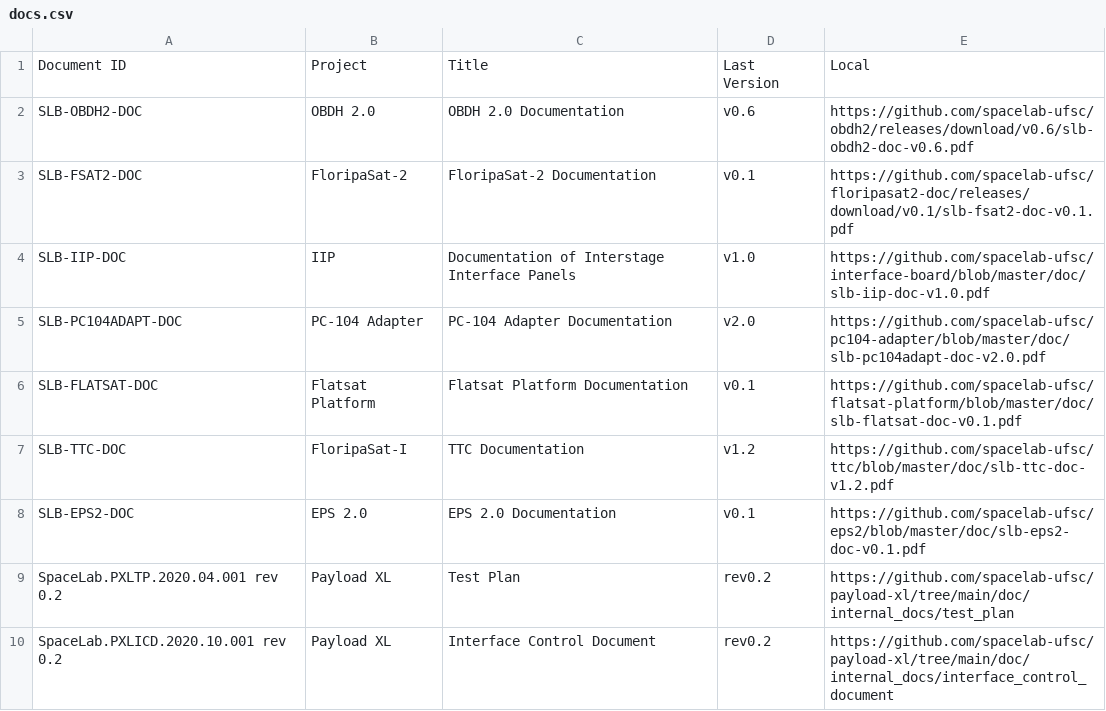
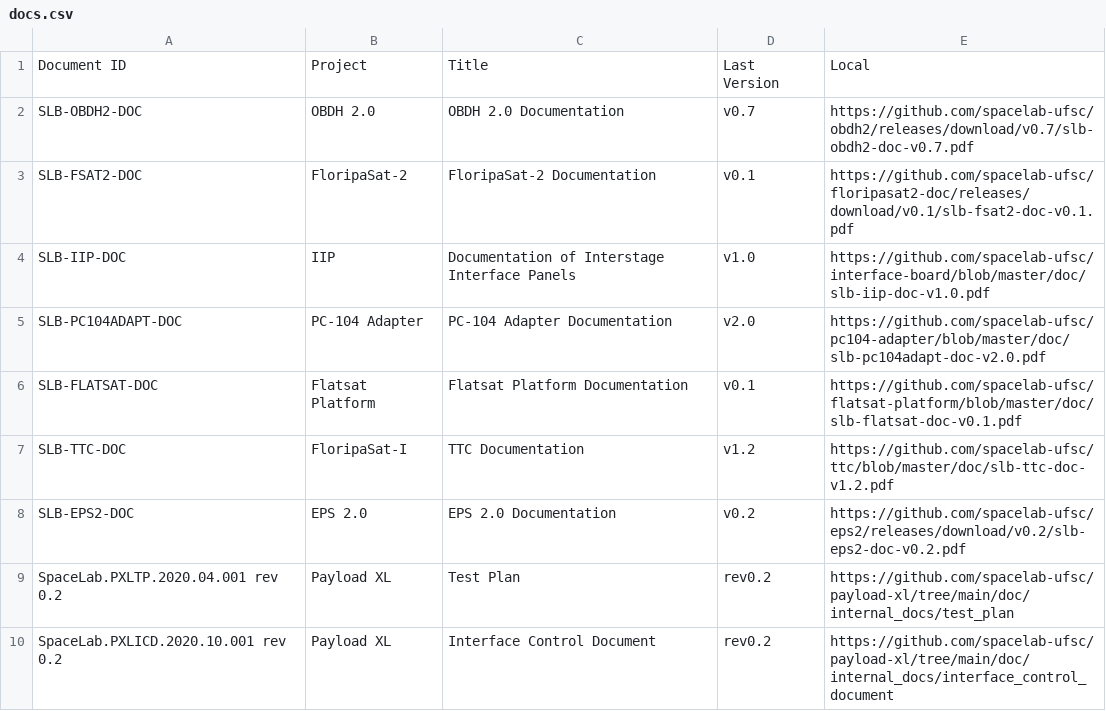
Before and after one commit to spacelab-ufsc/docs-tracking, a CSV file: docs.csv, drawn as a sheet; only a part is shown.

Commit message:
Updating the last available version of the OBDH 2.0 and EPS 2.0 documentation

```diff
--- a/docs.csv
+++ b/docs.csv
@@ -1,3 +1,3 @@
 "Document ID","Project","Title","Last Version","Local"
-"SLB-OBDH2-DOC","OBDH 2.0","OBDH 2.0 Documentation","v0.6","https://github.com/spacelab-ufsc/obdh2/releases/download/v0.6/slb-obdh2-doc-v0.6.pdf"
+"SLB-OBDH2-DOC","OBDH 2.0","OBDH 2.0 Documentation","v0.7","https://github.com/spacelab-ufsc/obdh2/releases/download/v0.7/slb-obdh2-doc-v0.7.pdf"
 "SLB-FSAT2-DOC","FloripaSat-2","FloripaSat-2 Documentation","v0.1","https://github.com/spacelab-ufsc/floripasat2-doc/releases/download/v0.1/slb-fsat2-doc-v0.1.pdf"
@@ -7,3 +7,3 @@
 "SLB-TTC-DOC","FloripaSat-I","TTC Documentation","v1.2","https://github.com/spacelab-ufsc/ttc/blob/master/doc/slb-ttc-doc-v1.2.pdf"
-"SLB-EPS2-DOC","EPS 2.0","EPS 2.0 Documentation","v0.1","https://github.com/spacelab-ufsc/eps2/blob/master/doc/slb-eps2-doc-v0.1.pdf"
+"SLB-EPS2-DOC","EPS 2.0","EPS 2.0 Documentation","v0.2","https://github.com/spacelab-ufsc/eps2/releases/download/v0.2/slb-eps2-doc-v0.2.pdf"
 "SpaceLab.PXLTP.2020.04.001 rev 0.2","Payload XL","Test Plan","rev0.2","https://github.com/spacelab-ufsc/payload-xl/tree/main/doc/internal_docs/test_plan"
```
